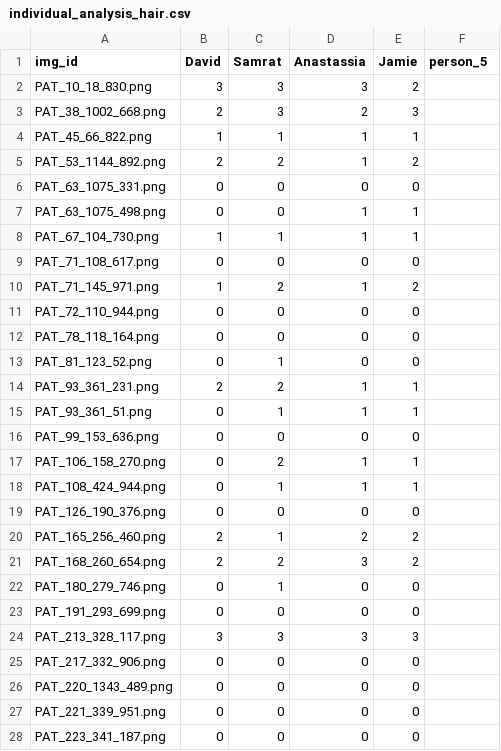
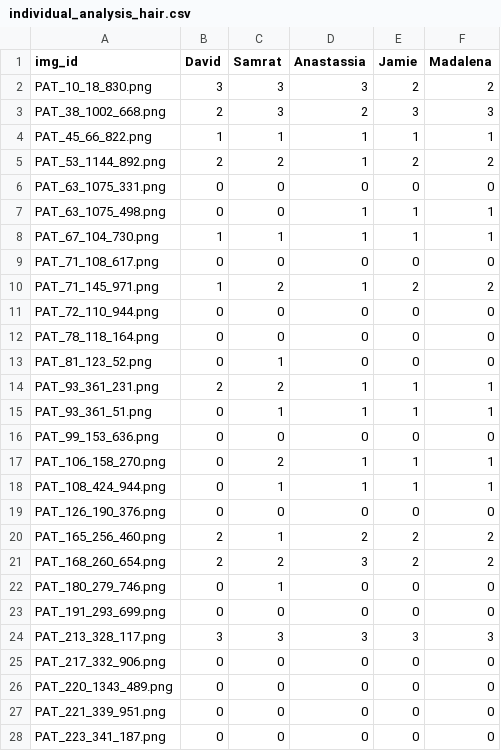
Before and after one commit to JamieUnderwoo/2026-PDS-GroupI, a CSV file: results/individual_analysis_hair.csv, drawn as a sheet; only a part is shown; the diff covers the shown part only.

Commit message:
Update individual_analysis_hair.csv

```diff
--- a/results/individual_analysis_hair.csv
+++ b/results/individual_analysis_hair.csv
@@ -1,28 +1,28 @@
-img_id,David,Samrat,Anastassia,Jamie,person_5
-PAT_10_18_830.png,3,3,3,2,
-PAT_38_1002_668.png,2,3,2,3,
-PAT_45_66_822.png,1,1,1,1,
-PAT_53_1144_892.png,2,2,1,2,
-PAT_63_1075_331.png,0,0,0,0,
-PAT_63_1075_498.png,0,0,1,1,
-PAT_67_104_730.png,1,1,1,1,
-PAT_71_108_617.png,0,0,0,0,
-PAT_71_145_971.png,1,2,1,2,
-PAT_72_110_944.png,0,0,0,0,
-PAT_78_118_164.png,0,0,0,0,
-PAT_81_123_52.png,0,1,0,0,
-PAT_93_361_231.png,2,2,1,1,
-PAT_93_361_51.png,0,1,1,1,
-PAT_99_153_636.png,0,0,0,0,
-PAT_106_158_270.png,0,2,1,1,
-PAT_108_424_944.png,0,1,1,1,
-PAT_126_190_376.png,0,0,0,0,
-PAT_165_256_460.png,2,1,2,2,
-PAT_168_260_654.png,2,2,3,2,
-PAT_180_279_746.png,0,1,0,0,
-PAT_191_293_699.png,0,0,0,0,
-PAT_213_328_117.png,3,3,3,3,
-PAT_217_332_906.png,0,0,0,0,
-PAT_220_1343_489.png,0,0,0,0,
-PAT_221_339_951.png,0,0,0,0,
-PAT_223_341_187.png,0,0,0,0,
+img_id,David,Samrat,Anastassia,Jamie,Madalena
+PAT_10_18_830.png,3,3,3,2,2
+PAT_38_1002_668.png,2,3,2,3,3
+PAT_45_66_822.png,1,1,1,1,1
+PAT_53_1144_892.png,2,2,1,2,2
+PAT_63_1075_331.png,0,0,0,0,0
+PAT_63_1075_498.png,0,0,1,1,1
+PAT_67_104_730.png,1,1,1,1,1
+PAT_71_108_617.png,0,0,0,0,0
+PAT_71_145_971.png,1,2,1,2,2
+PAT_72_110_944.png,0,0,0,0,0
+PAT_78_118_164.png,0,0,0,0,0
+PAT_81_123_52.png,0,1,0,0,0
+PAT_93_361_231.png,2,2,1,1,1
+PAT_93_361_51.png,0,1,1,1,1
+PAT_99_153_636.png,0,0,0,0,0
+PAT_106_158_270.png,0,2,1,1,1
+PAT_108_424_944.png,0,1,1,1,1
+PAT_126_190_376.png,0,0,0,0,0
+PAT_165_256_460.png,2,1,2,2,2
+PAT_168_260_654.png,2,2,3,2,2
+PAT_180_279_746.png,0,1,0,0,0
+PAT_191_293_699.png,0,0,0,0,0
+PAT_213_328_117.png,3,3,3,3,3
+PAT_217_332_906.png,0,0,0,0,0
+PAT_220_1343_489.png,0,0,0,0,0
+PAT_221_339_951.png,0,0,0,0,0
+PAT_223_341_187.png,0,0,0,0,0
```
Also changed, not shown: 90 edited cells elsewhere in this file.
